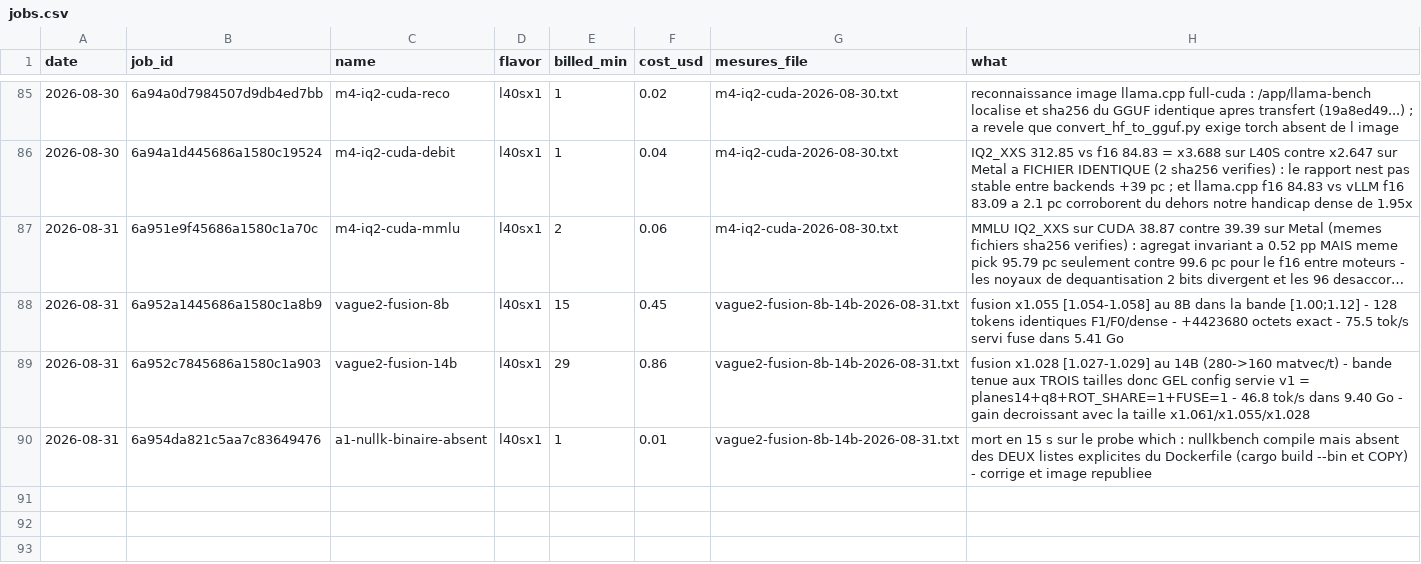
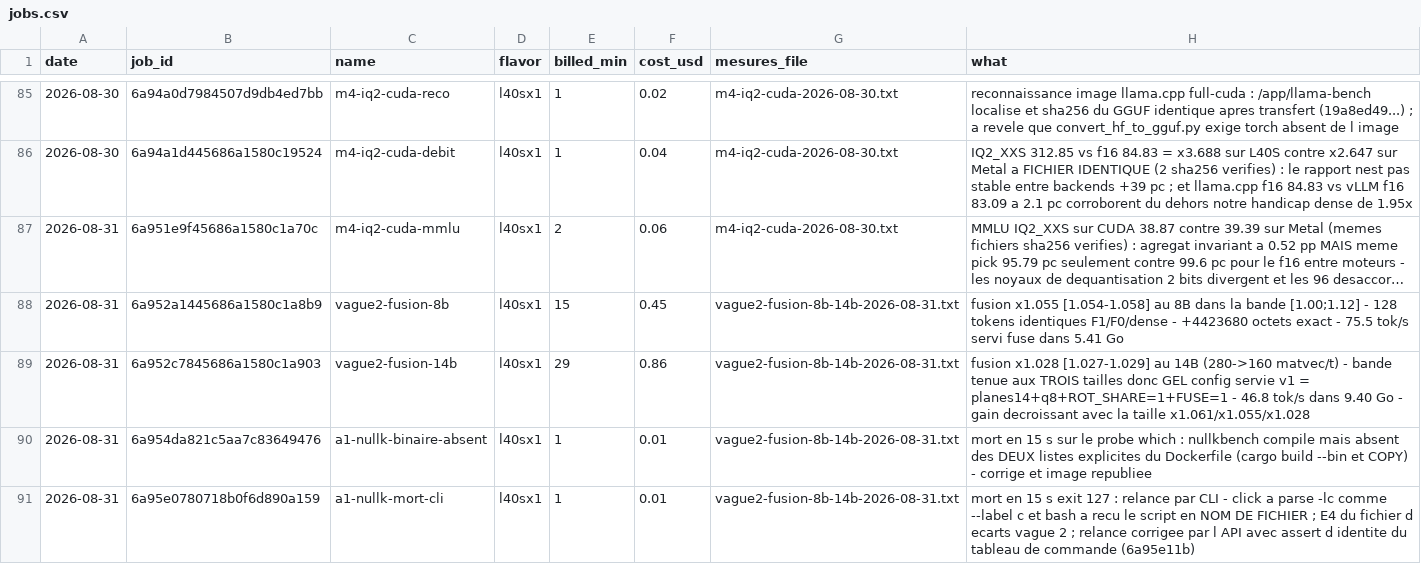
Before and after one commit to pjmalandrino/llvq, a CSV file: docs/data/jobs.csv, drawn as a sheet; only a part is shown, gaps mark what is left out; long unchanged cells end in …; the diff names each change by its address in the sheet, - before the commit and + after, or states it on an @@ line.

```diff
--- a/docs/data/jobs.csv
+++ b/docs/data/jobs.csv
+row 91: 2026-08-31 | 6a95e0780718b0f6d890a159 | a1-nullk-mort-cli | l40sx1 | 1 | 0.01 | vague2-fusion-8b-14b-2026-08-31.txt | mort en 15 s exit 127 : relance par CLI - click a parse -lc comme --label c et bash a recu le script en NOM DE FICHIER ; E4 du fichier d ecarts vague 2 ; relance corrigee par l API avec assert d identite du tableau de commande (6a95e11b)
```
